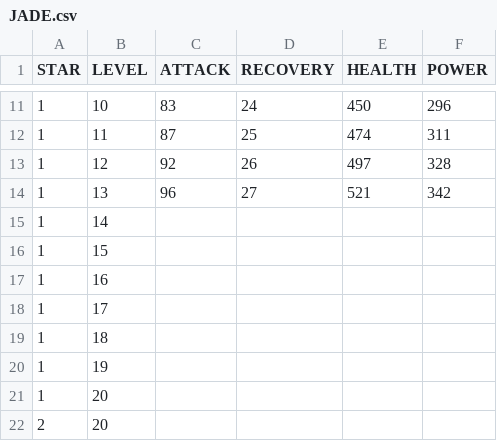
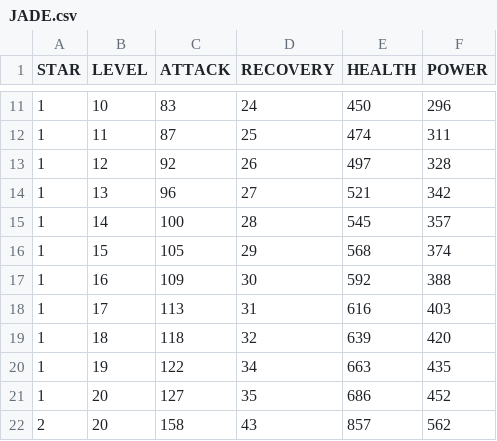
Before and after one commit to k2levin/matchlanddex, a CSV file: hero_stats/JADE.csv, drawn as a sheet; only a part is shown, gaps mark what is left out; the diff covers the shown part only.

Commit message:
update hero stats

```diff
--- a/hero_stats/JADE.csv
+++ b/hero_stats/JADE.csv
@@ -14,9 +14,9 @@ STAR,LEVEL,ATTACK,RECOVERY,HEALTH,POWER
 1,13,96,27,521,342
-1,14,,,,
-1,15,,,,
-1,16,,,,
-1,17,,,,
-1,18,,,,
-1,19,,,,
-1,20,,,,
-2,20,,,,
+1,14,100,28,545,357
+1,15,105,29,568,374
+1,16,109,30,592,388
+1,17,113,31,616,403
+1,18,118,32,639,420
+1,19,122,34,663,435
+1,20,127,35,686,452
+2,20,158,43,857,562
```
Also changed, not shown: 164 edited cells elsewhere in this file, hero_stats/ALEXANDER.csv, hero_stats/BARRETT.csv, 3 other files.
